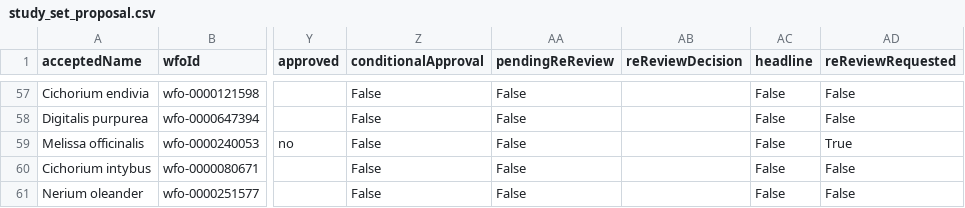
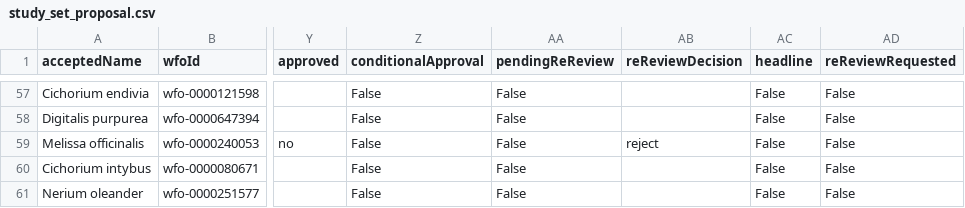
Before and after one commit to DurgaPritam/Lost-in-Preparation, a CSV file: data/interim/m3/study_set_proposal.csv, drawn as a sheet; only a part is shown, gaps mark what is left out; the diff names each change by its address in the sheet, - before the commit and + after, or states it on an @@ line.

```diff
--- a/data/interim/m3/study_set_proposal.csv
+++ b/data/interim/m3/study_set_proposal.csv
-AB59 (reReviewDecision): (empty)
+AB59 (reReviewDecision): reject
-AD59 (reReviewRequested): True
+AD59 (reReviewRequested): False
```
Also changed, not shown: config/m1_corrections.csv, config/study_set_rereview_decisions.csv, 29 other files.
